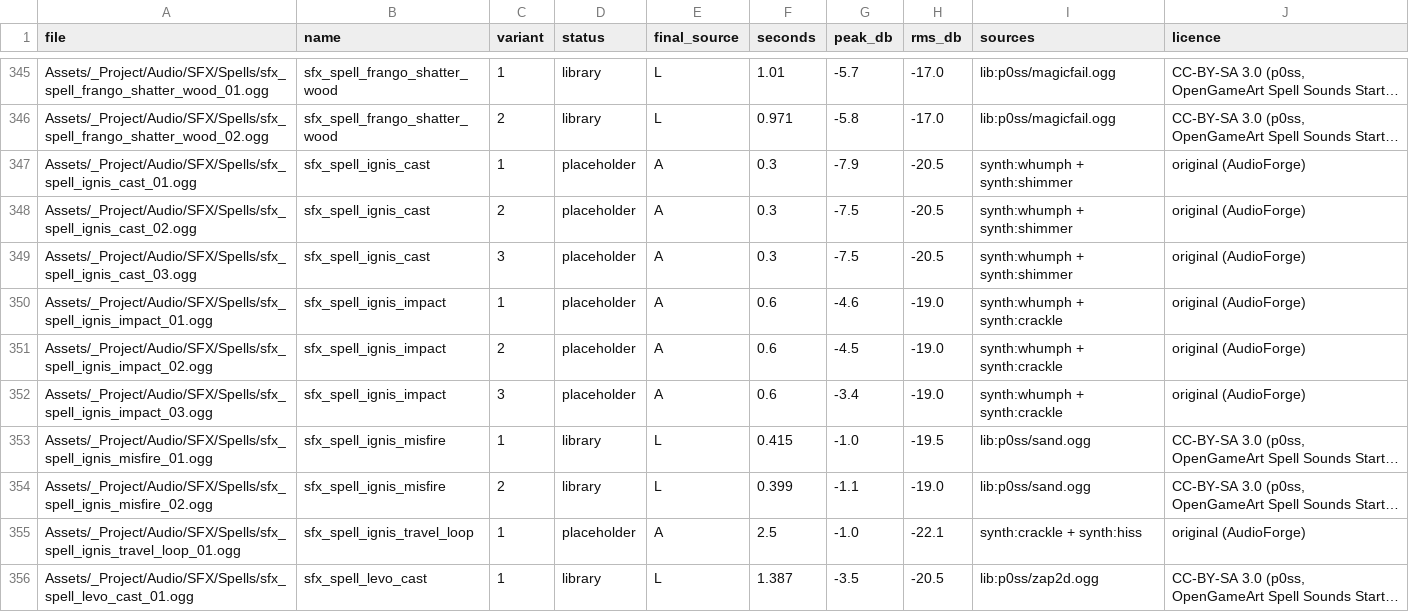
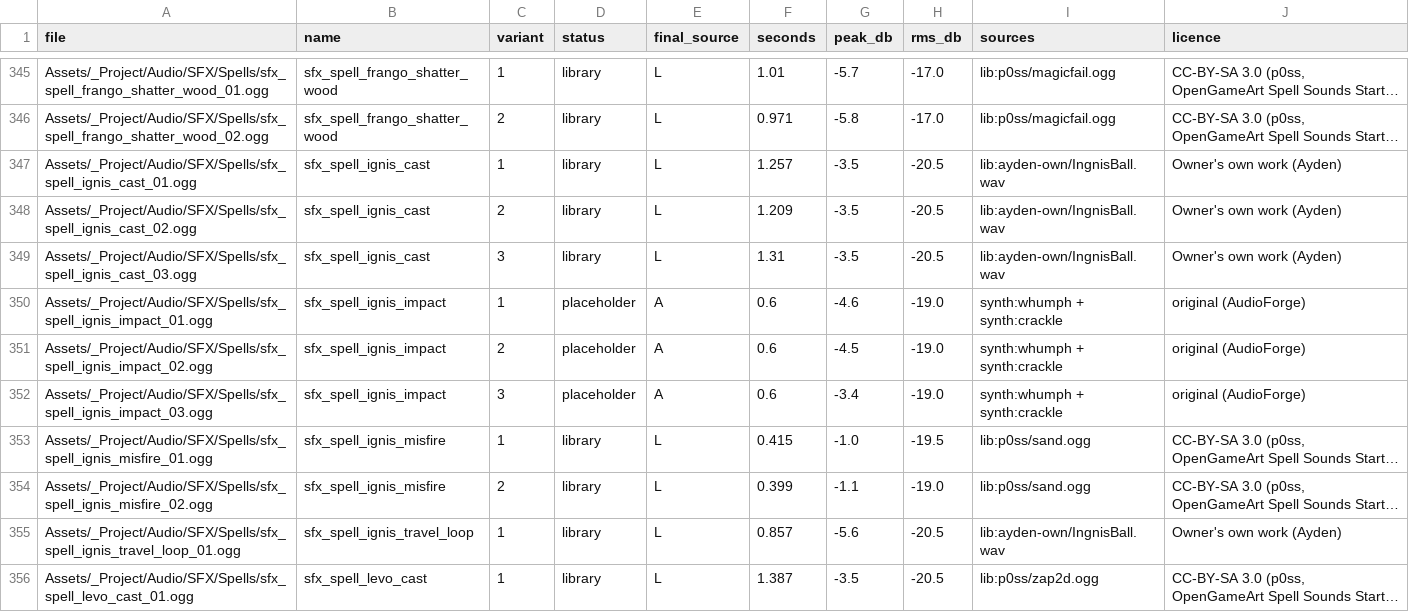
Before and after one commit to Ajw2003/PlunderSpell, a CSV file: Tools/AudioForge/build_report.csv, drawn as a sheet; only a part is shown, gaps mark what is left out; long unchanged cells end in …; the diff names each change by its address in the sheet, - before the commit and + after, or states it on an @@ line.

```diff
--- a/Tools/AudioForge/build_report.csv
+++ b/Tools/AudioForge/build_report.csv
-D347:D349 (status): placeholder
+D347:D349 (status): library
-E347:E349 (final_source): A
+E347:E349 (final_source): L
-F347 (seconds): 0.3
+F347 (seconds): 1.257
-G347 (peak_db): -7.9
+G347 (peak_db): -3.5
-I347:I349 (sources): synth:whumph + synth:shimmer
+I347:I349 (sources): lib:ayden-own/IngnisBall.wav
-J347:J349 (licence): original (AudioForge)
+J347:J349 (licence): Owner's own work (Ayden)
-F348 (seconds): 0.3
+F348 (seconds): 1.209
-G348:G349 (peak_db): -7.5
+G348:G349 (peak_db): -3.5
-F349 (seconds): 0.3
+F349 (seconds): 1.31
-D355 (status): placeholder
+D355 (status): library
-E355 (final_source): A
+E355 (final_source): L
-F355 (seconds): 2.5
+F355 (seconds): 0.857
-G355 (peak_db): -1.0
+G355 (peak_db): -5.6
-H355 (rms_db): -22.1
+H355 (rms_db): -20.5
-I355 (sources): synth:crackle + synth:hiss
+I355 (sources): lib:ayden-own/IngnisBall.wav
-J355 (licence): original (AudioForge)
+J355 (licence): Owner's own work (Ayden)
```
Also changed, not shown: Tools/AudioForge/picks.csv, 48 other files.
